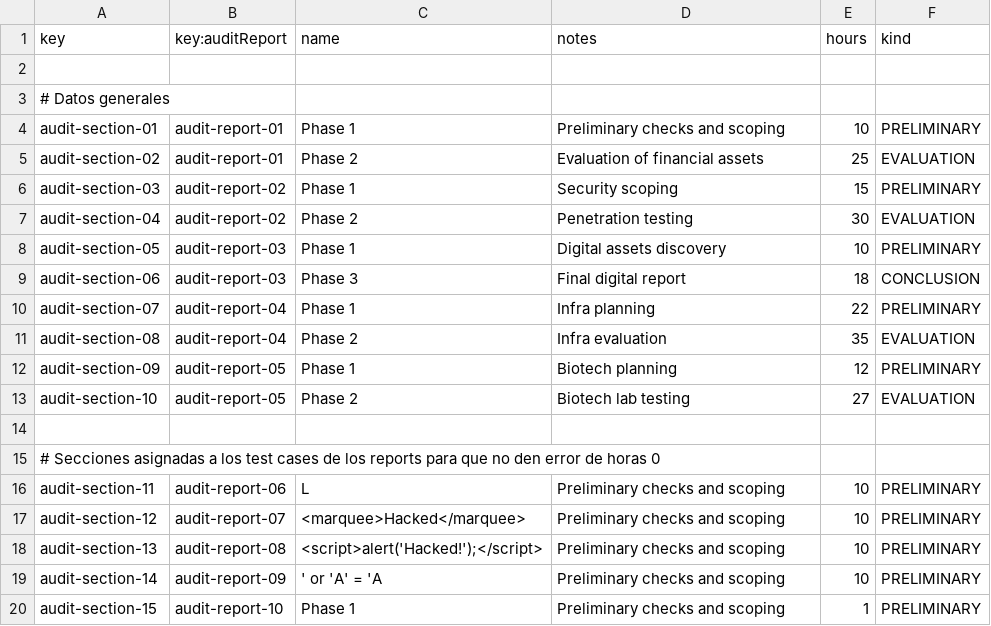
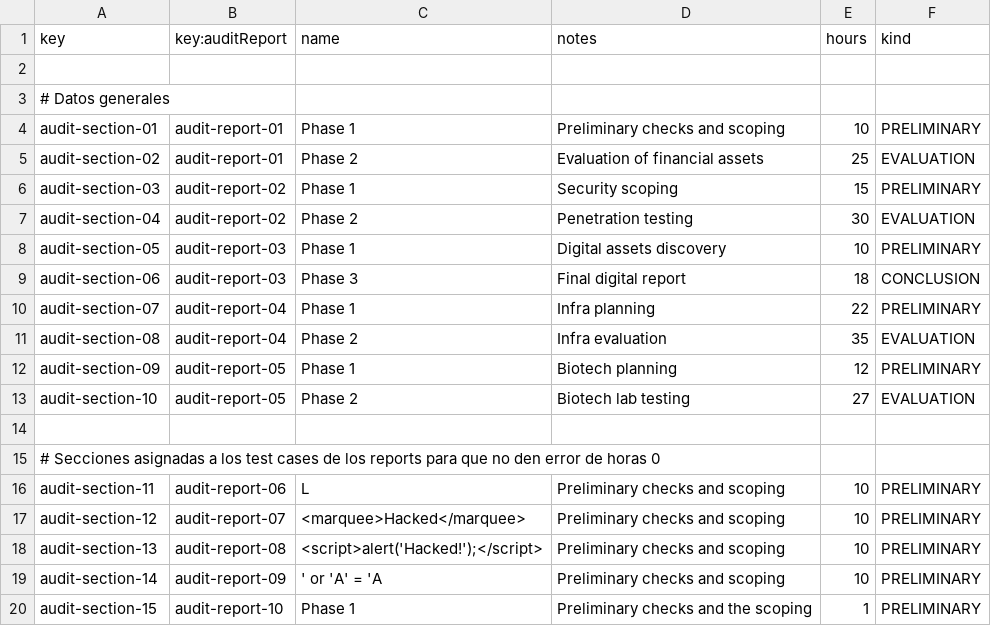
Before and after one commit to DP2-G-067/Acme-Starters-C, a CSV file: src/main/resources/WEB-INF/data/sample/batch-01/audit-section.csv, drawn as a sheet.

Commit message:
Update audit-section.csv

```diff
--- a/src/main/resources/WEB-INF/data/sample/batch-01/audit-section.csv
+++ b/src/main/resources/WEB-INF/data/sample/batch-01/audit-section.csv
@@ -19,2 +19,2 @@ audit-section-13,audit-report-08,"<script>alert('Hacked!');</script>","Prelimina
 audit-section-14,audit-report-09,"' or 'A' = 'A ","Preliminary checks and scoping",10,PRELIMINARY
-audit-section-15,audit-report-10,"Phase 1","Preliminary checks and scoping",1,PRELIMINARY
+audit-section-15,audit-report-10,"Phase 1","Preliminary checks and the scoping",1,PRELIMINARY
```
